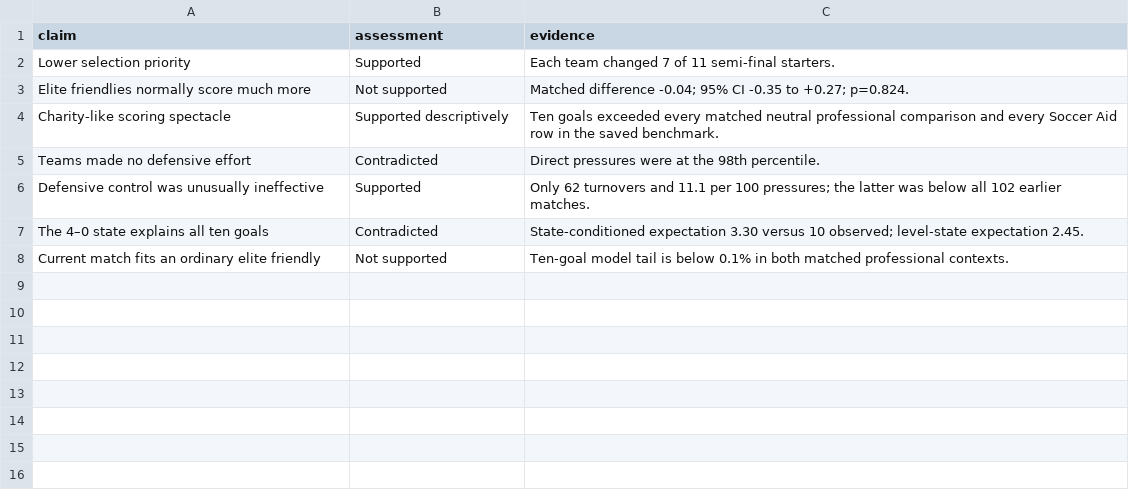
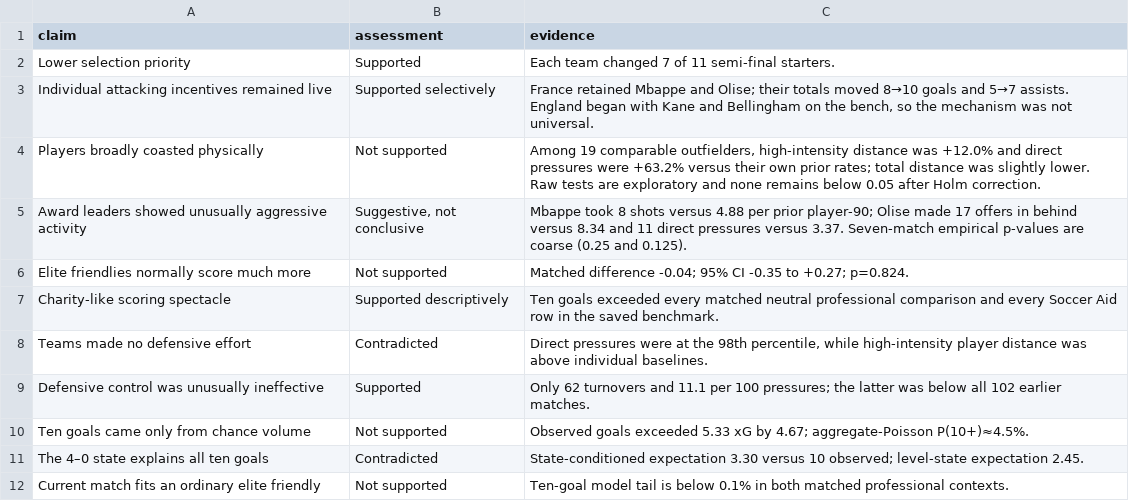
Before and after one commit to Shiverion/england-france-third-place-analysis, a CSV file: output/tables/v2_evidence_scorecard.csv, drawn as a sheet.

Commit message:
Deepen third-place match analysis and organize v2 artifacts

```diff
--- a/output/tables/v2_evidence_scorecard.csv
+++ b/output/tables/v2_evidence_scorecard.csv
@@ -2,6 +2,10 @@ claim,assessment,evidence
 Lower selection priority,Supported,Each team changed 7 of 11 semi-final starters.
+Individual attacking incentives remained live,Supported selectively,"France retained Mbappe and Olise; their totals moved 8→10 goals and 5→7 assists. England began with Kane and Bellingham on the bench, so the mechanism was not universal."
+Players broadly coasted physically,Not supported,"Among 19 comparable outfielders, high-intensity distance was +12.0% and direct pressures were +63.2% versus their own prior rates; total distance was slightly lower. Raw tests are exploratory and none remains below 0.05 after Holm correction."
+Award leaders showed unusually aggressive activity,"Suggestive, not conclusive",Mbappe took 8 shots versus 4.88 per prior player-90; Olise made 17 offers in behind versus 8.34 and 11 direct pressures versus 3.37. Seven-match empirical p-values are coarse (0.25 and 0.125).
 Elite friendlies normally score much more,Not supported,Matched difference -0.04; 95% CI -0.35 to +0.27; p=0.824.
 Charity-like scoring spectacle,Supported descriptively,Ten goals exceeded every matched neutral professional comparison and every Soccer Aid row in the saved benchmark.
-Teams made no defensive effort,Contradicted,Direct pressures were at the 98th percentile.
+Teams made no defensive effort,Contradicted,"Direct pressures were at the 98th percentile, while high-intensity player distance was above individual baselines."
 Defensive control was unusually ineffective,Supported,Only 62 turnovers and 11.1 per 100 pressures; the latter was below all 102 earlier matches.
+Ten goals came only from chance volume,Not supported,Observed goals exceeded 5.33 xG by 4.67; aggregate-Poisson P(10+)≈4.5%.
 The 4–0 state explains all ten goals,Contradicted,State-conditioned expectation 3.30 versus 10 observed; level-state expectation 2.45.
```
Also changed, not shown: output/tables/v2_data_quality_checks.csv, output/tables/v2_ten_goal_tail_probabilities.csv, 37 other files.
